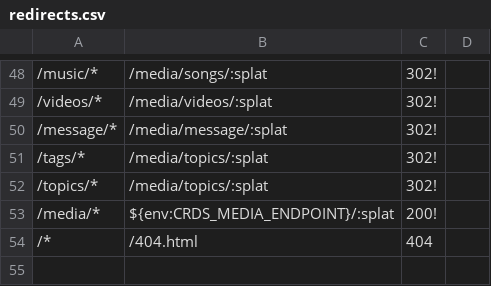
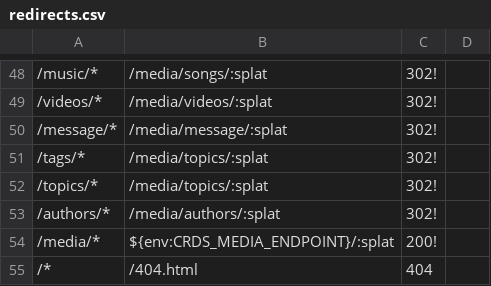
Before and after one commit to crdschurch/crds-net, a CSV file: redirects.csv, drawn as a sheet; only a part is shown, gaps mark what is left out; the diff names each change by its address in the sheet, - before the commit and + after, or states it on an @@ line.

Commit message:
fixing author redirect

```diff
--- a/redirects.csv
+++ b/redirects.csv
+row 53: /authors/* | /media/authors/:splat | 302!
```
